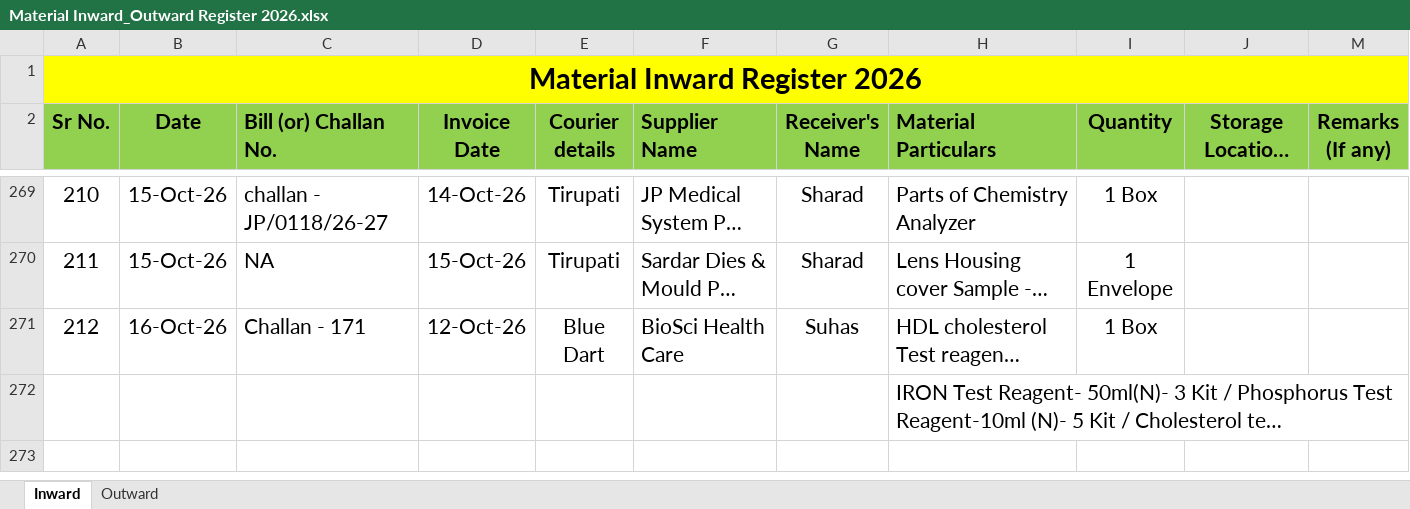
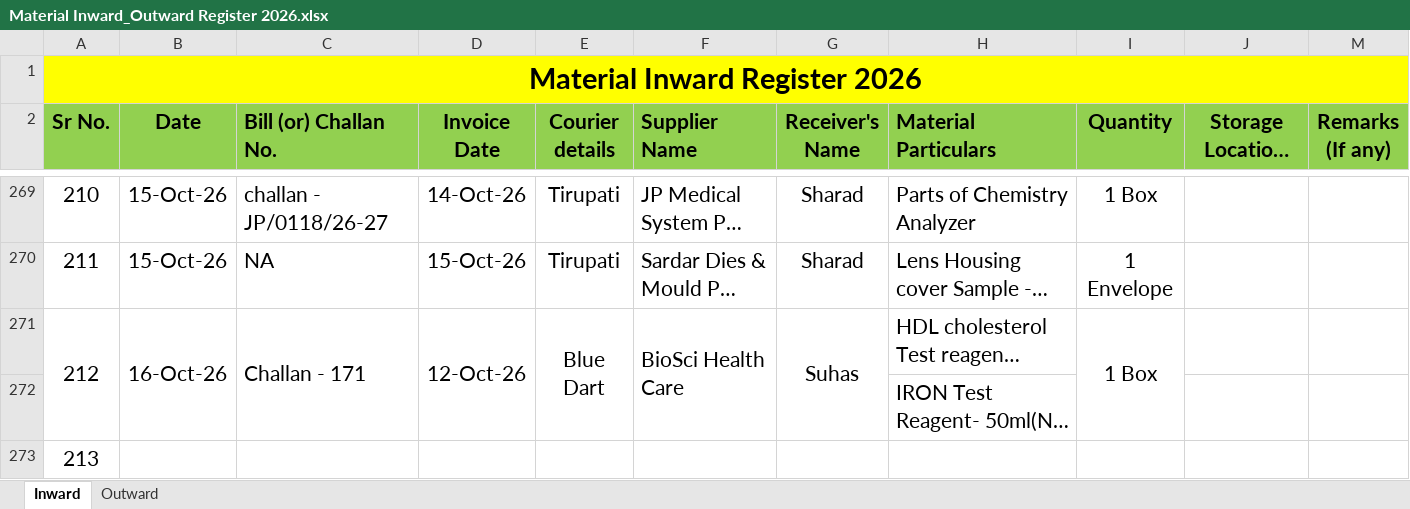
Before and after one commit to Rohidas1974/BioAmalDocument, an Excel workbook: Material Inward_Outward Register 2026.xlsx, sheet Inward, drawn as a sheet; only a part is shown, gaps mark what is left out; long unchanged cells end in …; values as stored, in another font and other column widths than the file's, no borders; the diff names each change by its address in the sheet, - before the commit and + after, or states it on an @@ line.

Commit message:
Auto-commit: 21-10-2026 11:18:51.44

```diff
--- a/Material Inward_Outward Register 2026.xlsx (sheet Inward)
+++ b/Material Inward_Outward Register 2026.xlsx (sheet Inward)
+A271:A272 merged
+B271:B272 merged
+C271:C272 merged
+D271:D272 merged
+E271:E272 merged
+F271:F272 merged
+G271:G272 merged
+I271:I272 merged
+row 273: 213
```
Also changed, not shown: sheet Outward.
